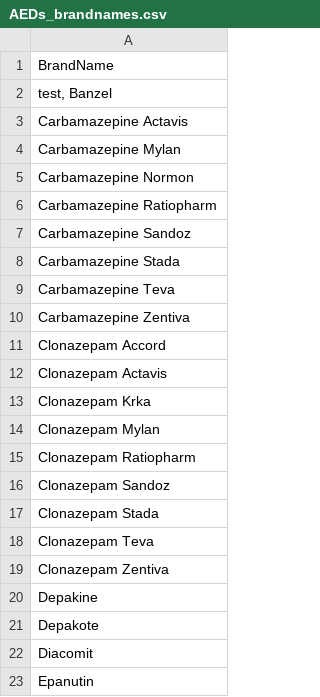
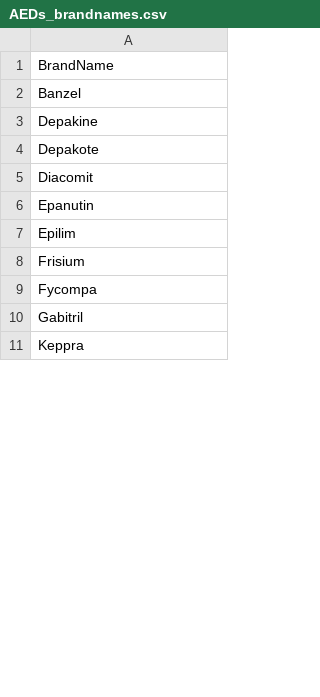
Before and after one commit to montaneva/FVcsv, a CSV file: AEDs_brandnames.csv, drawn as a sheet; only a part is shown; the shorter side is filled out with more unchanged rows; the diff covers the shown part only.

```diff
--- a/AEDs_brandnames.csv
+++ b/AEDs_brandnames.csv
@@ -2,18 +2 @@ BrandName,
-"test, Banzel",
-Carbamazepine Actavis,
-Carbamazepine Mylan,
-Carbamazepine Normon,
-Carbamazepine Ratiopharm,
-Carbamazepine Sandoz,
-Carbamazepine Stada,
-Carbamazepine Teva,
-Carbamazepine Zentiva,
-Clonazepam Accord,
-Clonazepam Actavis,
-Clonazepam Krka,
-Clonazepam Mylan,
-Clonazepam Ratiopharm,
-Clonazepam Sandoz,
-Clonazepam Stada,
-Clonazepam Teva,
-Clonazepam Zentiva,
+"Banzel",
```
Also changed, not shown: 44 added rows, 27 removed rows and 9 edited cells elsewhere in this file.
